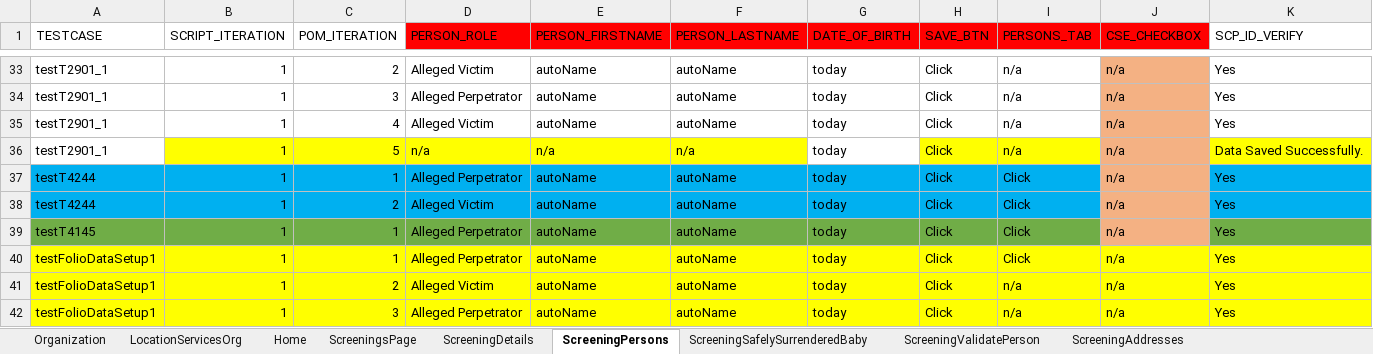
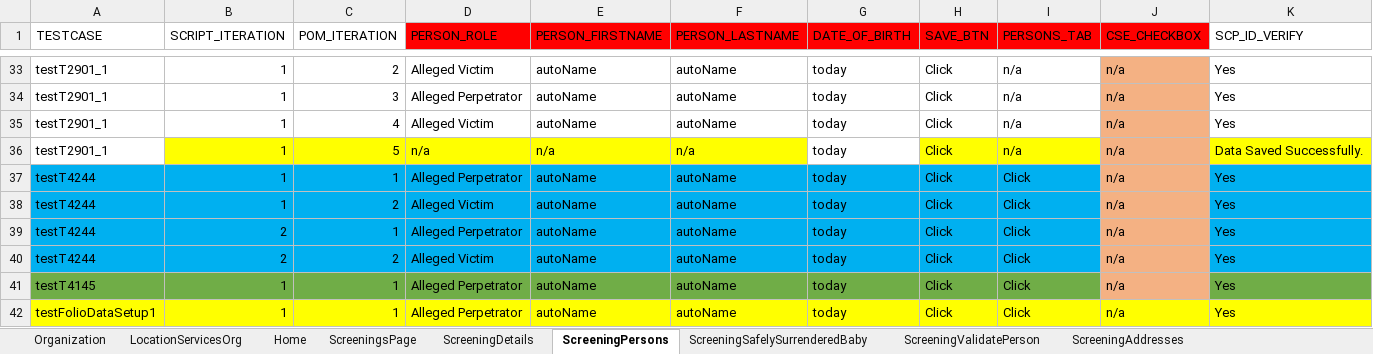
Before and after one commit to priya-singh4/POMExcelData, an Excel workbook: Screening.xlsx, sheet ScreeningPersons, drawn as a sheet; only a part is shown, gaps mark what is left out; the shorter side is filled out with more unchanged rows; values as stored, in another font and other column widths than the file's, no borders; rows hold the shown columns only; the diff names each change by its address in the sheet, - before the commit and + after, or states it on an @@ line.

```diff
--- a/Screening.xlsx (sheet ScreeningPersons)
+++ b/Screening.xlsx (sheet ScreeningPersons)
+row 39: testT4244 | 2 | 1 | Alleged Perpetrator | autoName | autoName | today | Click | Click | n/a | Yes
+row 40: testT4244 | 2 | 2 | Alleged Victim | autoName | autoName | today | Click | Click | n/a | Yes
```
Also changed, not shown: sheet ScreeningDetails, sheet ScreeningTribalInquiry, sheet ScreeningsPage, sheet ScreeningContactLog, sheet ScreeningAddresses, sheet ScreeningCallBackAttempts, 7 more sheets, Common.xlsx, Folio.xlsx, 1 other file.
